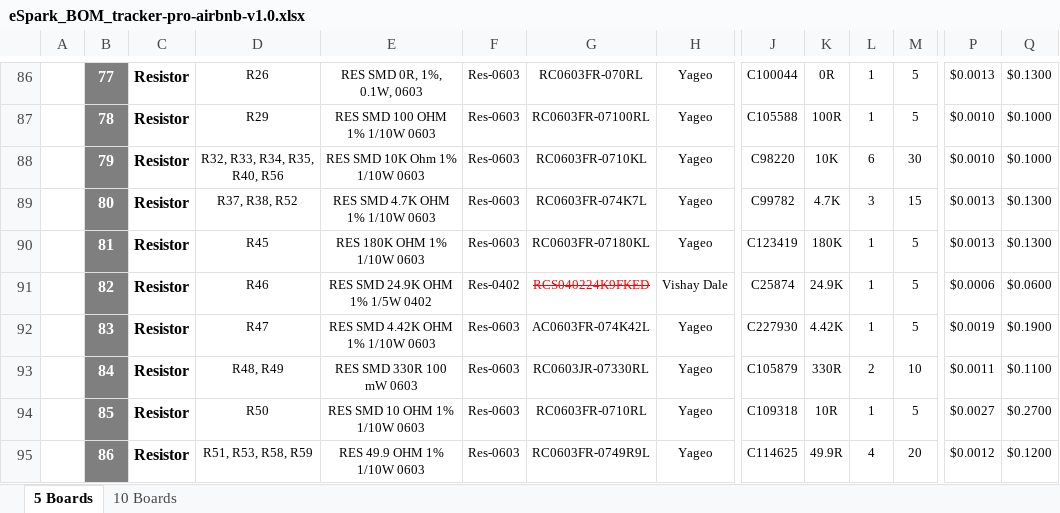
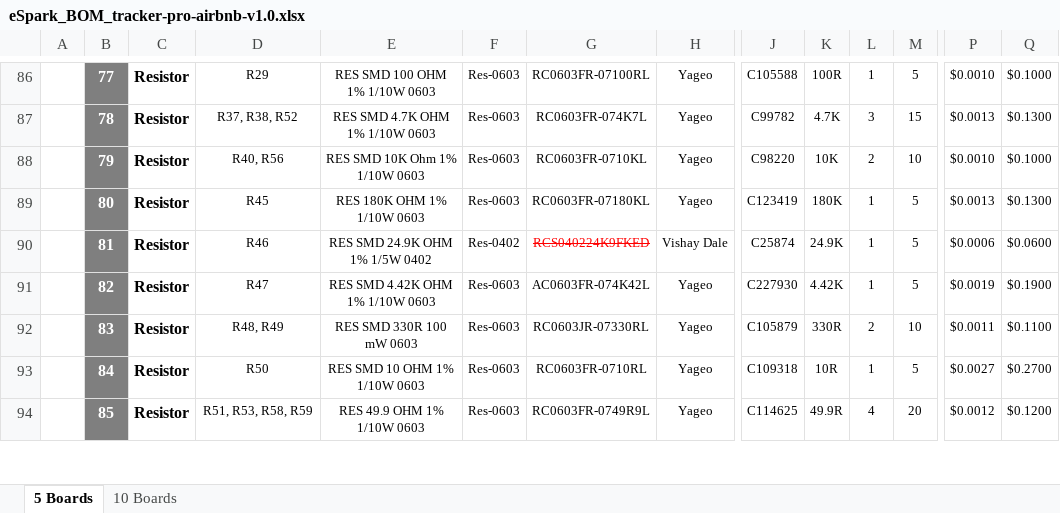
Before and after one commit to eSpark-Backup/ezlo-ambient-tracker-pro-airbnb-hw, an Excel workbook: Design-Files/tracker-pro-airbnb-v1.0/BOM/eSpark_BOM_tracker-pro-airbnb-v1.0.xlsx, sheet 5 Boards, drawn as a sheet; only a part is shown, gaps mark what is left out; values as stored, in another font and other column widths than the file's, no borders; charts and pictures not drawn; removed rows and columns are numbered as before the commit, all else as after; rows hold the shown columns only; the diff covers the shown part only; the diff names each change by its address in the sheet, - before the commit and + after, or states it on an @@ line.

```diff
--- a/Design-Files/tracker-pro-airbnb-v1.0/BOM/eSpark_BOM_tracker-pro-airbnb-v1.0.xlsx (sheet 5 Boards)
+++ b/Design-Files/tracker-pro-airbnb-v1.0/BOM/eSpark_BOM_tracker-pro-airbnb-v1.0.xlsx (sheet 5 Boards)
-D86: R26
+D86: R29
-E86: RES SMD 0R, 1%, 0.1W, 0603
+E86: RES SMD 100 OHM 1% 1/10W 0603
-G86: RC0603FR-070RL
+G86: RC0603FR-07100RL
-J86: C100044
+J86: C105588
-K86: 0R
+K86: 100R
-P86: $0.0013
+P86: $0.0010
-Q86: $0.1300
+Q86: $0.1000
-D87: R29
+D87: R37, R38, R52
-E87: RES SMD 100 OHM 1% 1/10W 0603
+E87: RES SMD 4.7K OHM 1% 1/10W 0603
-G87: RC0603FR-07100RL
+G87: RC0603FR-074K7L
-J87: C105588
+J87: C99782
-K87: 100R
+K87: 4.7K
-L87: 1
+L87: 3
-M87: 5
+M87: 15
-P87: $0.0010
+P87: $0.0013
-Q87: $0.1000
+Q87: $0.1300
-D88: R32, R33, R34, R35, R40, R56
+D88: R40, R56
-L88: 6
+L88: 2
-M88: 30
+M88: 10
-D89: R37, R38, R52
+D89: R45
-E89: RES SMD 4.7K OHM 1% 1/10W 0603
+E89: RES 180K OHM 1% 1/10W 0603
-G89: RC0603FR-074K7L
+G89: RC0603FR-07180KL
-J89: C99782
+J89: C123419
-K89: 4.7K
+K89: 180K
-L89: 3
+L89: 1
-M89: 15
+M89: 5
-row 90:  | 81 | Resistor | R45 | RES 180K OHM 1% 1/10W 0603 | Res-0603 | RC0603FR-07180KL | Yageo | C123419 | 180K | 1 | 5 | $0.0013 | $0.1300
-B90: 82
+B90: 81
-B91: 83
+B91: 82
-B92: 84
+B92: 83
-B93: 85
+B93: 84
-B94: 86
+B94: 85
```
Also changed, not shown: 7 added rows, 8 removed rows, 203 edited cells and cell formats elsewhere in this sheet, sheet 10 Boards, formulas that keep their value.
